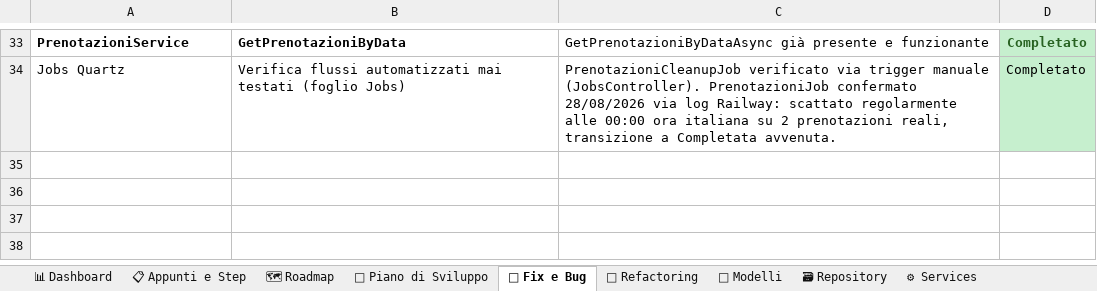
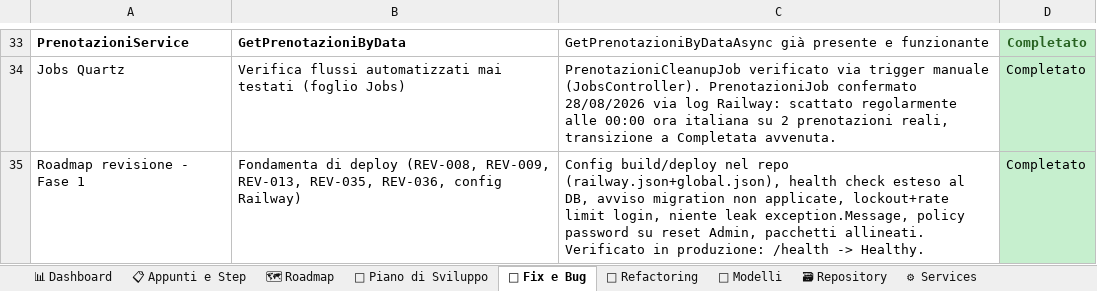
Before and after one commit to iacurtofabio-ui/Gestora-Project, an Excel workbook: TrackAttività_Gestora.xlsx, sheet 🐛 Fix e Bug, drawn as a sheet; only a part is shown, gaps mark what is left out; values as stored, in another font and other column widths than the file's, no borders; the diff names each change by its address in the sheet, - before the commit and + after, or states it on an @@ line.

Commit message:
feat: Fase 2 checkpoint 2a - rename MaxPrenotazioni -> MaxCoperti

```diff
--- a/TrackAttività_Gestora.xlsx (sheet 🐛 Fix e Bug)
+++ b/TrackAttività_Gestora.xlsx (sheet 🐛 Fix e Bug)
+row 35: Roadmap revisione - Fase 1 | Fondamenta di deploy (REV-008, REV-009, REV-013, REV-035, REV-036, config Railway) | Config build/deploy nel repo (railway.json+global.json), health check esteso al DB, avviso migration non applicate, lockout+rate limit login, niente leak exception.Message, policy password su reset Admin, pacchetti allineati. Verificato in produzione: /health -> Healthy. | Completato
```
Also changed, not shown: sheet 📋 Appunti e Step, sheet 📅 Piano di Sviluppo, sheet 📊 Dashboard, 16 other files.
